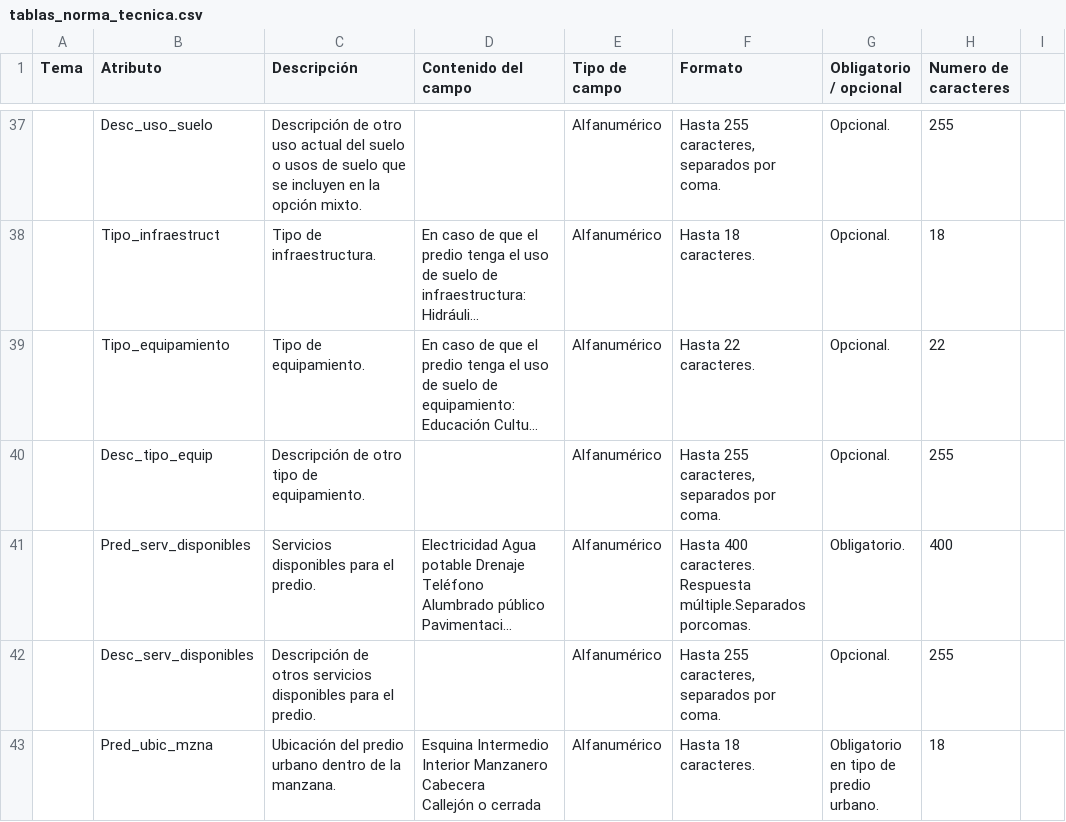
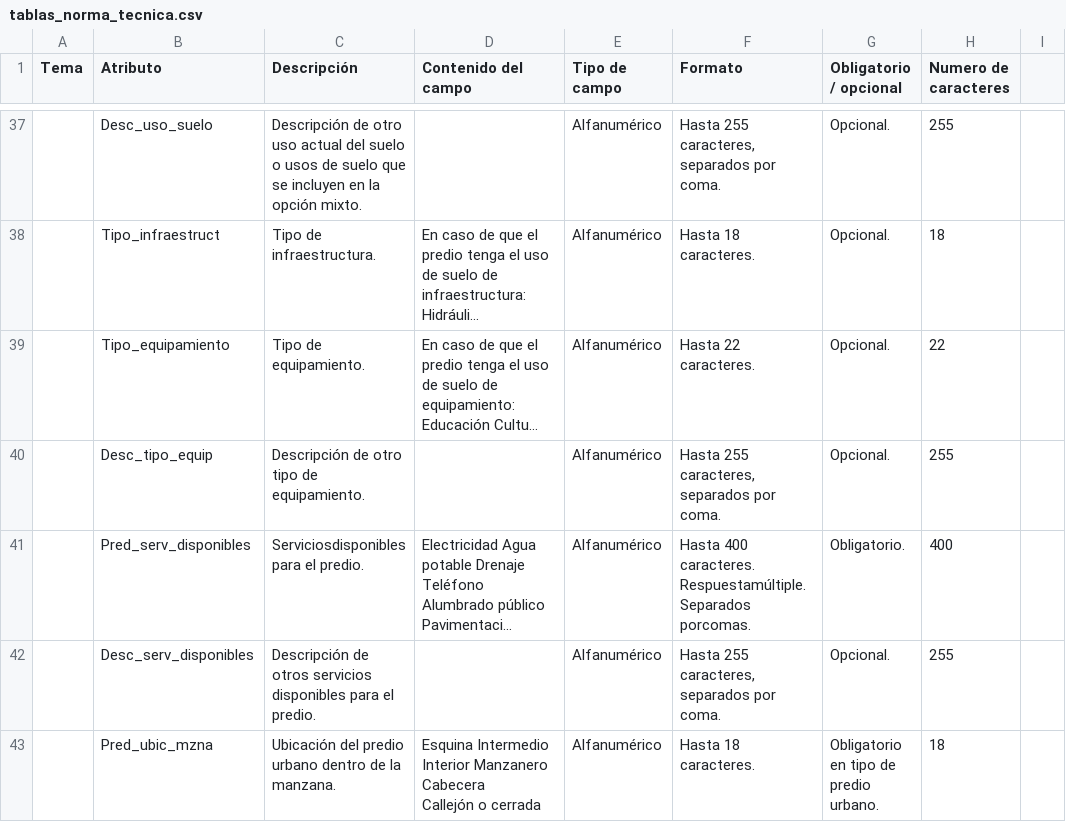
Before and after one commit to evero91/datos-catastrales-inegi, a CSV file: tablas_norma_tecnica.csv, drawn as a sheet; only a part is shown, gaps mark what is left out; long unchanged cells end in …; ↵ is a line break in a cell; the diff covers the shown part only; the diff names each change by its address in the sheet, - before the commit and + after, or states it on an @@ line.

```diff
--- a/tablas_norma_tecnica.csv
+++ b/tablas_norma_tecnica.csv
-C41 (Descripción): Servicios disponibles para el predio.
+C41 (Descripción): Serviciosdisponibles para el predio.
-F41 (Formato): Hasta 400 caracteres. ↵ Respuesta múltiple.Separados porcomas.
+F41 (Formato): Hasta 400 caracteres.Respuestamúltiple.Separados porcomas.
```
Also changed, not shown: 11 added rows and 33 edited cells elsewhere in this file, 2 other files.
